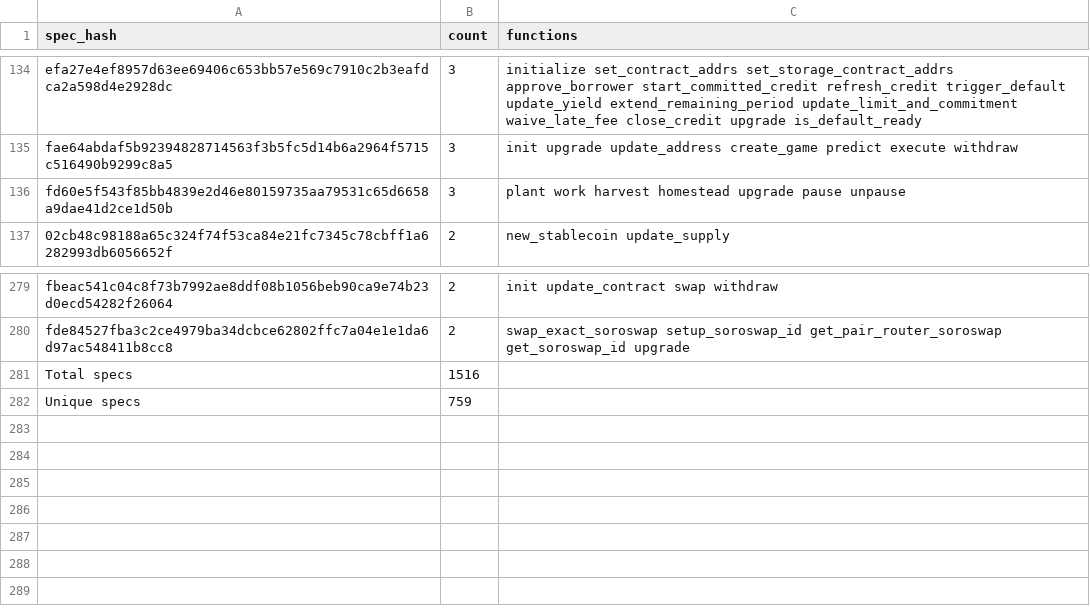
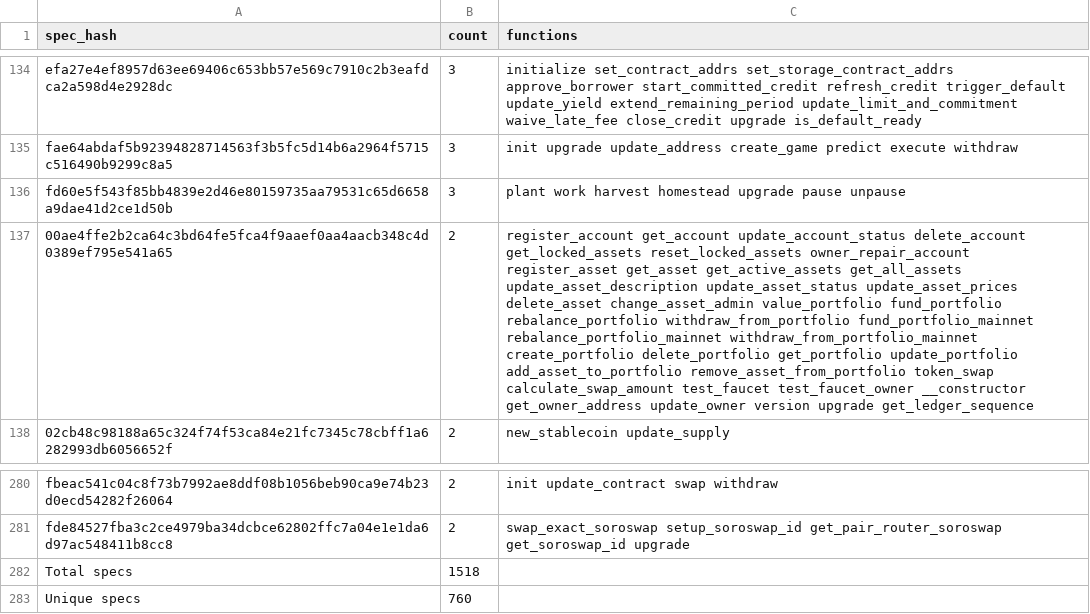
Before and after one commit to anupsdf/stellar-contract-wasms, a CSV file: analysis/dupe-specs.csv, drawn as a sheet; only a part is shown, gaps mark what is left out; addresses are those after the commit; the diff names each change by its address in the sheet, - before the commit and + after, or states it on an @@ line.

```diff
--- a/analysis/dupe-specs.csv
+++ b/analysis/dupe-specs.csv
+row 137: 00ae4ffe2b2ca64c3bd64fe5fca4f9aaef0aa4aacb348c4d0389ef795e541a65 | 2 | register_account get_account update_account_status delete_account get_locked_assets reset_locked_assets owner_repair_account register_asset get_asset get_active_assets get_all_assets update_asset_description update_asset_status update_asset_prices delete_asset change_asset_admin value_portfolio fund_portfolio rebalance_portfolio withdraw_from_portfolio fund_portfolio_mainnet rebalance_portfolio_mainnet withdraw_from_portfolio_mainnet create_portfolio delete_portfolio get_portfolio update_portfolio add_asset_to_portfolio remove_asset_from_portfolio token_swap calculate_swap_amount test_faucet test_faucet_owner __constructor get_owner_address update_owner version upgrade get_ledger_sequence
-B282 (count): 1516
+B282 (count): 1518
-B283 (count): 759
+B283 (count): 760
```
Also changed, not shown: analysis/dupe-code.csv, analysis/dupe-sections.csv, 3 other files.
